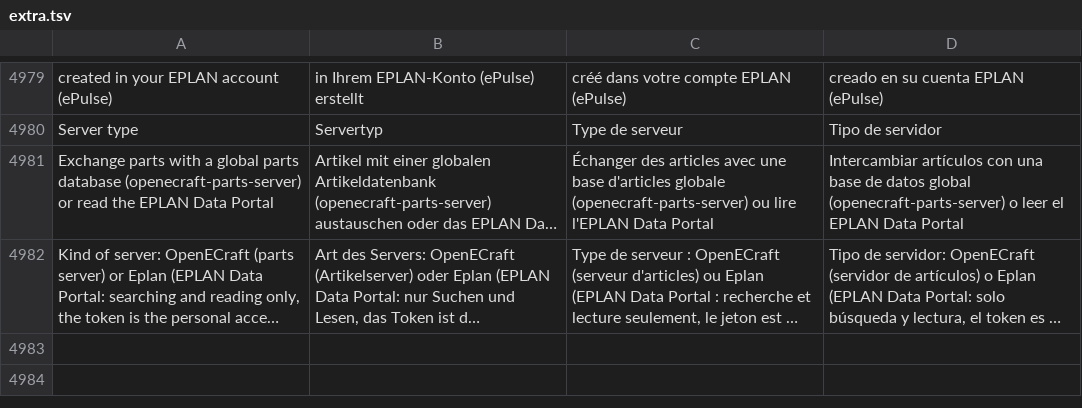
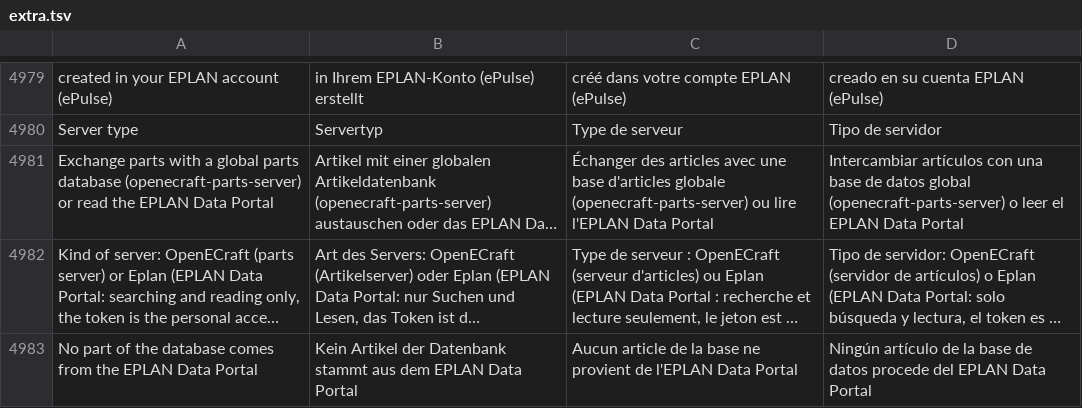
Before and after one commit to JukkaJor/OpenECraft, a TSV file: crates/openecraft-i18n/src/catalog/extra.tsv, drawn as a sheet; only a part is shown, gaps mark what is left out; long unchanged cells end in …; the diff names each change by its address in the sheet, - before the commit and + after, or states it on an @@ line.

```diff
--- a/crates/openecraft-i18n/src/catalog/extra.tsv
+++ b/crates/openecraft-i18n/src/catalog/extra.tsv
+row 4983: No part of the database comes from the EPLAN Data Portal | Kein Artikel der Datenbank stammt aus dem EPLAN Data Portal | Aucun article de la base ne provient de l'EPLAN Data Portal | Ningún artículo de la base de datos procede del EPLAN Data Portal
```
Also changed, not shown: 10 other files.
